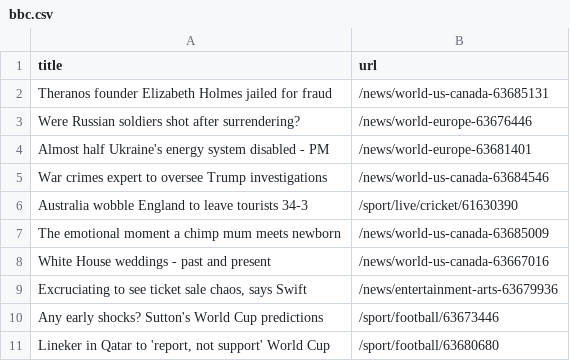
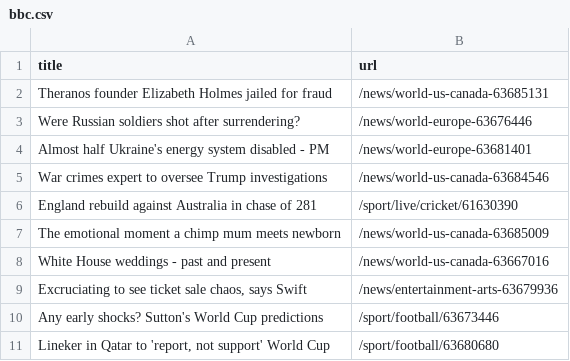
Before and after one commit to yikchun-l/bbc-scraper-tutorial, a CSV file: bbc.csv, drawn as a sheet; only a part is shown.

```diff
--- a/bbc.csv
+++ b/bbc.csv
@@ -5,3 +5,3 @@ Almost half Ukraine's energy system disabled - PM,/news/world-europe-63681401
 War crimes expert to oversee Trump investigations,/news/world-us-canada-63684546
-Australia wobble England to leave tourists 34-3,/sport/live/cricket/61630390
+England rebuild against Australia in chase of 281,/sport/live/cricket/61630390
 The emotional moment a chimp mum meets newborn,/news/world-us-canada-63685009
```
